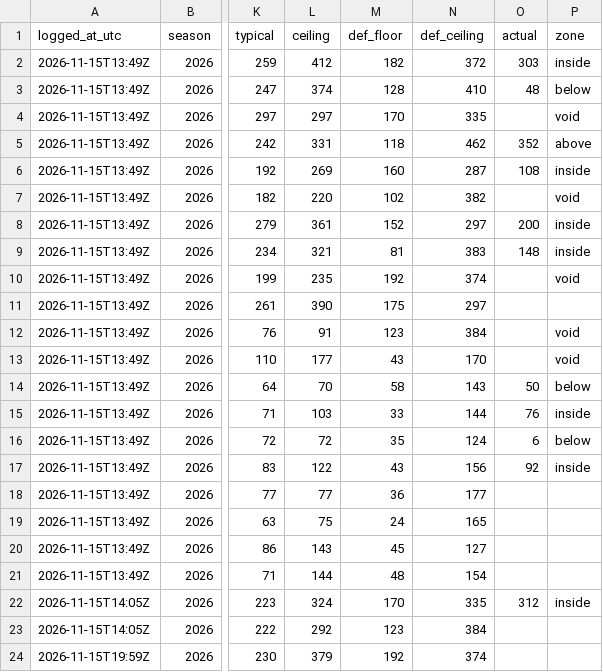
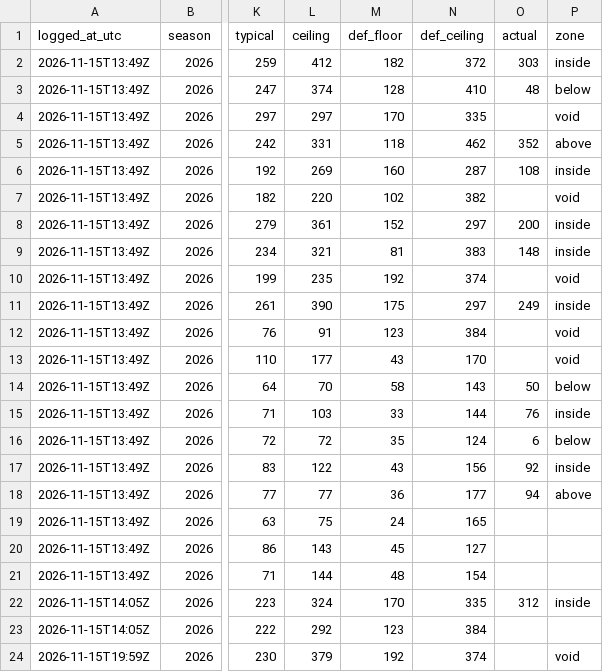
Before and after one commit to chrisx262/closingline, a CSV file: data/tracked_ranges.csv, drawn as a sheet; only a part is shown, gaps mark what is left out; the diff names each change by its address in the sheet, - before the commit and + after, or states it on an @@ line.

```diff
--- a/data/tracked_ranges.csv
+++ b/data/tracked_ranges.csv
-O11 (actual): (empty)
+O11 (actual): 249
-P11 (zone): (empty)
+P11 (zone): inside
-O18 (actual): (empty)
+O18 (actual): 94
-P18 (zone): (empty)
+P18 (zone): above
-P24 (zone): (empty)
+P24 (zone): void
```
Also changed, not shown: data/tracked_props.csv.
